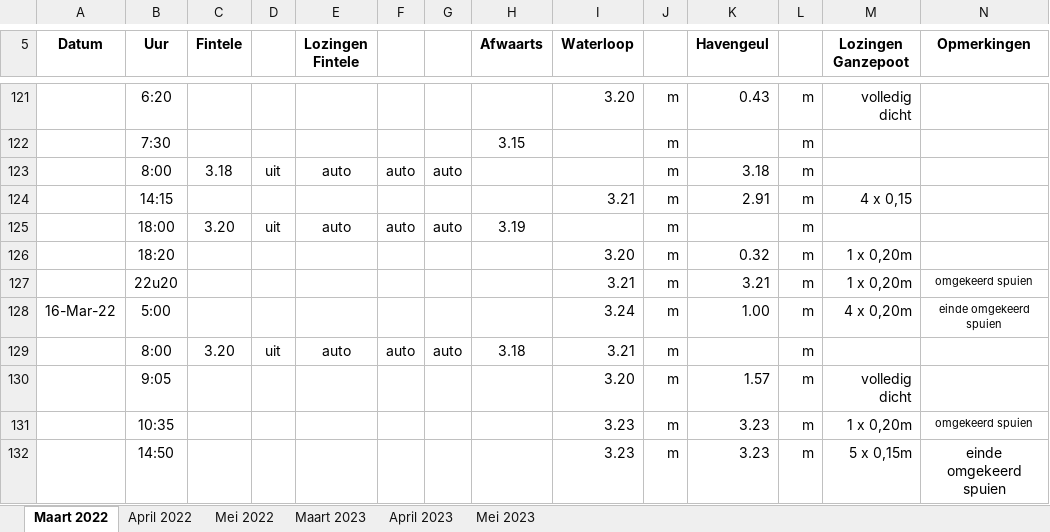
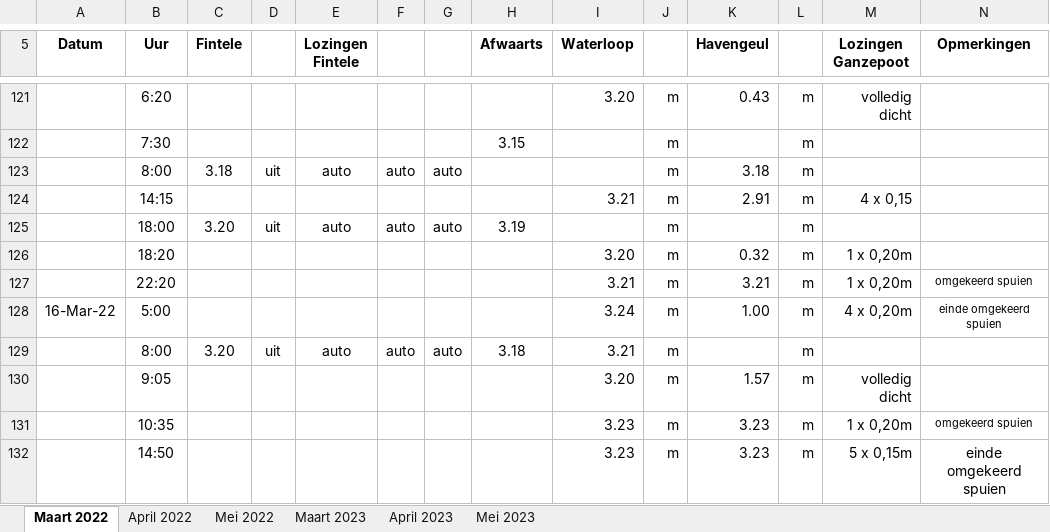
Before and after one commit to inbo/aangepast-spuibeheer, an Excel workbook: data/spuibeheer/extern/verwerkt_in_excel/os_Ijzer_2023.xlsx, sheet Maart 2022, drawn as a sheet; only a part is shown, gaps mark what is left out; values as stored, in another font and other column widths than the file's, no borders; the diff names each change by its address in the sheet, - before the commit and + after, or states it on an @@ line.

Commit message:
22u20 to 22:20 in first tab

```diff
--- a/data/spuibeheer/extern/verwerkt_in_excel/os_Ijzer_2023.xlsx (sheet Maart 2022)
+++ b/data/spuibeheer/extern/verwerkt_in_excel/os_Ijzer_2023.xlsx (sheet Maart 2022)
-B127 (Uur): 22u20
+B127 (Uur): 22:20
```
